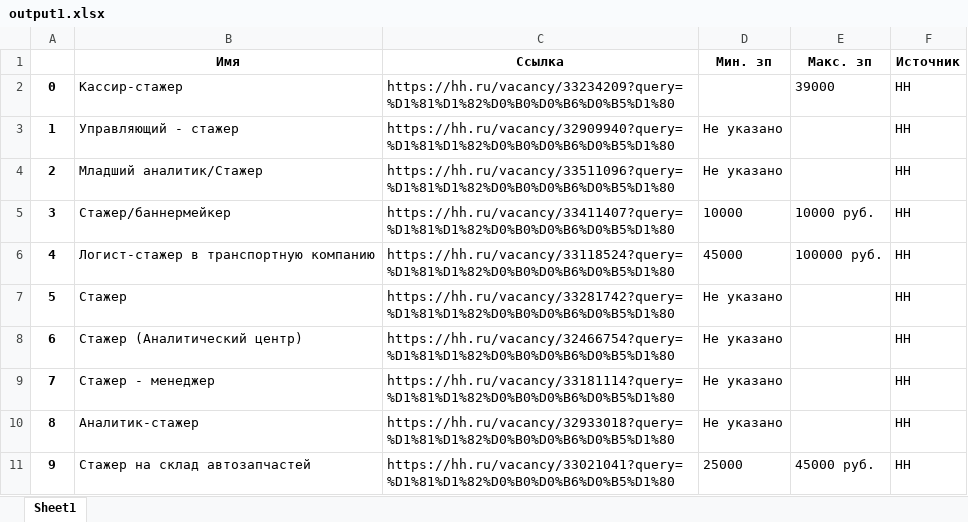
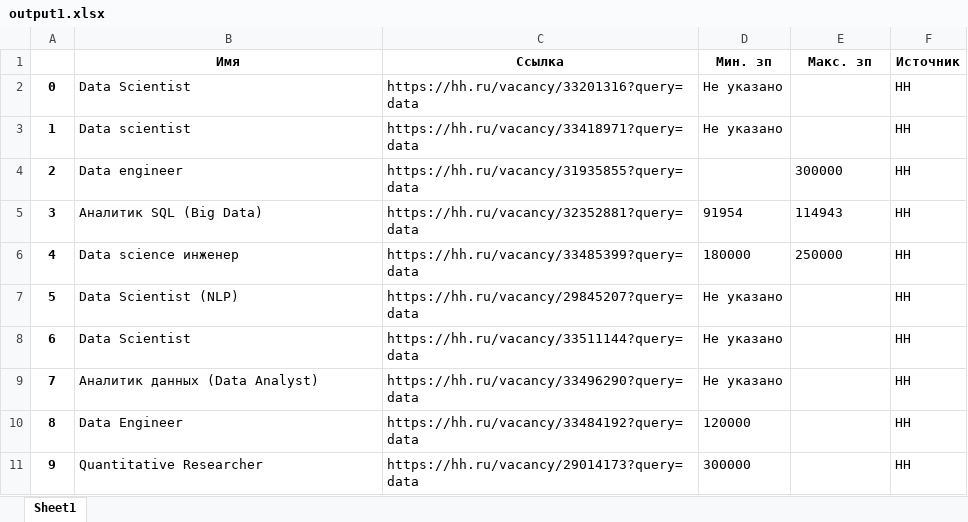
Before and after one commit to SeredinGs/pythonDataMining, an Excel workbook: lession2/task1/output1.xlsx, sheet Sheet1, drawn as a sheet; only a part is shown; values as stored, in another font and other column widths than the file's, no borders; the diff covers the shown part only; the diff names each change by its address in the sheet, - before the commit and + after, or states it on an @@ line.

```diff
--- a/lession2/task1/output1.xlsx (sheet Sheet1)
+++ b/lession2/task1/output1.xlsx (sheet Sheet1)
-B2 (Имя): Кассир-стажер
+B2 (Имя): Data Scientist
-C2 (Ссылка): https://hh.ru/vacancy/33234209?query=%D1%81%D1%82%D0%B0%D0%B6%D0%B5%D1%80
+C2 (Ссылка): https://hh.ru/vacancy/33201316?query=data
-D2 (Мин. зп): (empty)
+D2 (Мин. зп): Не указано
-E2 (Макс. зп): 39000
+E2 (Макс. зп): (empty)
-B3 (Имя): Управляющий - стажер
+B3 (Имя): Data scientist
-C3 (Ссылка): https://hh.ru/vacancy/32909940?query=%D1%81%D1%82%D0%B0%D0%B6%D0%B5%D1%80
+C3 (Ссылка): https://hh.ru/vacancy/33418971?query=data
-B4 (Имя): Младший аналитик/Стажер
+B4 (Имя): Data engineer
-C4 (Ссылка): https://hh.ru/vacancy/33511096?query=%D1%81%D1%82%D0%B0%D0%B6%D0%B5%D1%80
+C4 (Ссылка): https://hh.ru/vacancy/31935855?query=data
-D4 (Мин. зп): Не указано
+D4 (Мин. зп): (empty)
-E4 (Макс. зп): (empty)
+E4 (Макс. зп): 300000
-B5 (Имя): Стажер/баннермейкер
+B5 (Имя): Аналитик SQL (Big Data)
-C5 (Ссылка): https://hh.ru/vacancy/33411407?query=%D1%81%D1%82%D0%B0%D0%B6%D0%B5%D1%80
+C5 (Ссылка): https://hh.ru/vacancy/32352881?query=data
-D5 (Мин. зп): 10000
+D5 (Мин. зп): 91954
-E5 (Макс. зп): 10000 руб.
+E5 (Макс. зп): 114943
-B6 (Имя): Логист-стажер в транспортную компанию
+B6 (Имя): Data science инженер
-C6 (Ссылка): https://hh.ru/vacancy/33118524?query=%D1%81%D1%82%D0%B0%D0%B6%D0%B5%D1%80
+C6 (Ссылка): https://hh.ru/vacancy/33485399?query=data
-D6 (Мин. зп): 45000
+D6 (Мин. зп): 180000
-E6 (Макс. зп): 100000 руб.
+E6 (Макс. зп): 250000
-B7 (Имя): Стажер
+B7 (Имя): Data Scientist (NLP)
-C7 (Ссылка): https://hh.ru/vacancy/33281742?query=%D1%81%D1%82%D0%B0%D0%B6%D0%B5%D1%80
+C7 (Ссылка): https://hh.ru/vacancy/29845207?query=data
-B8 (Имя): Стажер (Аналитический центр)
+B8 (Имя): Data Scientist
-C8 (Ссылка): https://hh.ru/vacancy/32466754?query=%D1%81%D1%82%D0%B0%D0%B6%D0%B5%D1%80
+C8 (Ссылка): https://hh.ru/vacancy/33511144?query=data
-B9 (Имя): Стажер - менеджер
+B9 (Имя): Аналитик данных (Data Analyst)
-C9 (Ссылка): https://hh.ru/vacancy/33181114?query=%D1%81%D1%82%D0%B0%D0%B6%D0%B5%D1%80
+C9 (Ссылка): https://hh.ru/vacancy/33496290?query=data
-B10 (Имя): Аналитик-стажер
+B10 (Имя): Data Engineer
-C10 (Ссылка): https://hh.ru/vacancy/32933018?query=%D1%81%D1%82%D0%B0%D0%B6%D0%B5%D1%80
+C10 (Ссылка): https://hh.ru/vacancy/33484192?query=data
-D10 (Мин. зп): Не указано
+D10 (Мин. зп): 120000
-B11 (Имя): Стажер на склад автозапчастей
+B11 (Имя): Quantitative Researcher
-C11 (Ссылка): https://hh.ru/vacancy/33021041?query=%D1%81%D1%82%D0%B0%D0%B6%D0%B5%D1%80
+C11 (Ссылка): https://hh.ru/vacancy/29014173?query=data
-D11 (Мин. зп): 25000
+D11 (Мин. зп): 300000
-E11 (Макс. зп): 45000 руб.
+E11 (Макс. зп): (empty)
```
Also changed, not shown: 257 edited cells elsewhere in this sheet, 7 other files.
